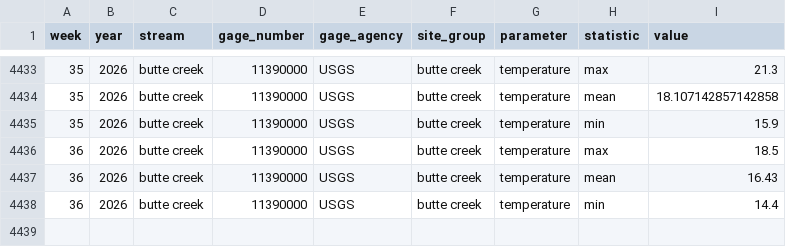
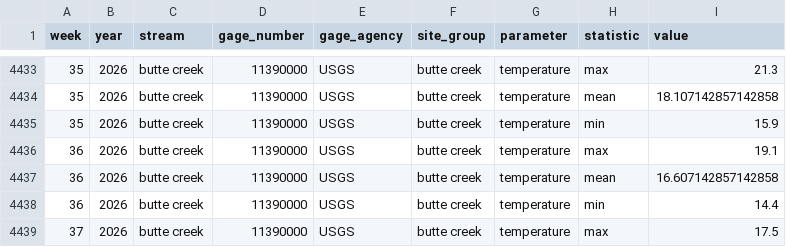
Before and after one commit to SRJPE/SRJPEdata, a CSV file: data-raw/data-checks/stream_team_review/stream_team_reports/butte_creek/data/temperature_data.csv, drawn as a sheet; only a part is shown, gaps mark what is left out.

```diff
--- a/data-raw/data-checks/stream_team_review/stream_team_reports/butte_creek/data/temperature_data.csv
+++ b/data-raw/data-checks/stream_team_review/stream_team_reports/butte_creek/data/temperature_data.csv
@@ -4435,4 +4435,5 @@ week,year,stream,gage_number,gage_agency,site_group,parameter,statistic,value
 35,2026,butte creek,11390000,USGS,butte creek,temperature,min,15.9
-36,2026,butte creek,11390000,USGS,butte creek,temperature,max,18.5
-36,2026,butte creek,11390000,USGS,butte creek,temperature,mean,16.43
+36,2026,butte creek,11390000,USGS,butte creek,temperature,max,19.1
+36,2026,butte creek,11390000,USGS,butte creek,temperature,mean,16.607142857142858
 36,2026,butte creek,11390000,USGS,butte creek,temperature,min,14.4
+37,2026,butte creek,11390000,USGS,butte creek,temperature,max,17.5
```
Also changed, not shown: data-raw/data-checks/stream_team_review/stream_team_reports/deer_creek/data/temperature_data.csv, data-raw/data-checks/stream_team_review/stream_team_reports/feather_river/data/temperature_data.csv, 56 other files.
